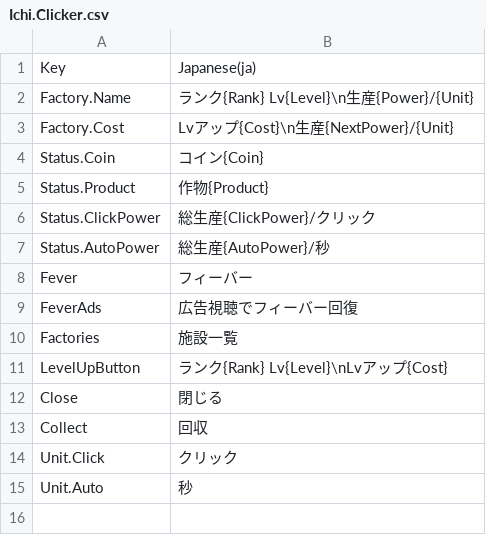
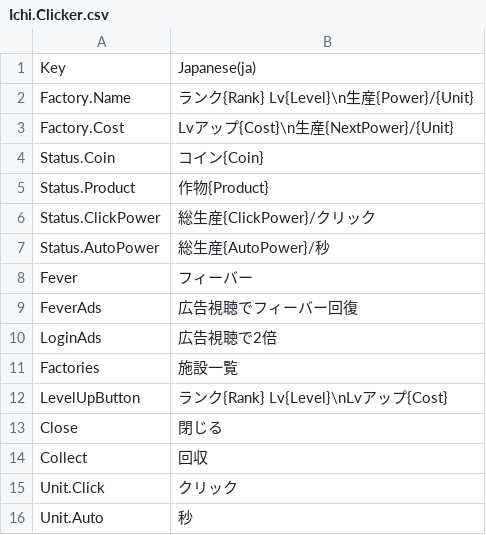
Before and after one commit to ichi-pg/unity-sample, a CSV file: Assets/Ichi/Clicker/Localization/Ichi.Clicker.csv, drawn as a sheet.

Commit message:
login ads

```diff
--- a/Assets/Ichi/Clicker/Localization/Ichi.Clicker.csv
+++ b/Assets/Ichi/Clicker/Localization/Ichi.Clicker.csv
@@ -9,2 +9,3 @@
 "FeverAds","広告視聴でフィーバー回復"
+"LoginAds","広告視聴で2倍"
 "Factories","施設一覧"
```
Also changed, not shown: 3 other files.
